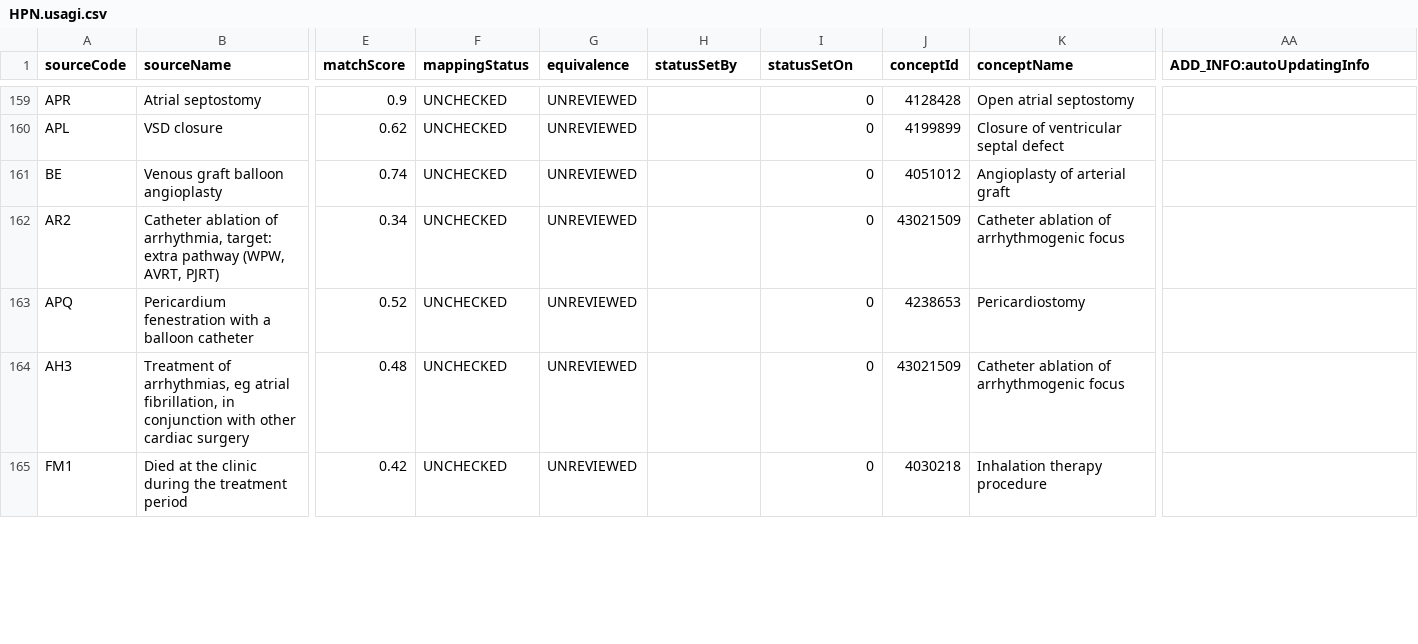
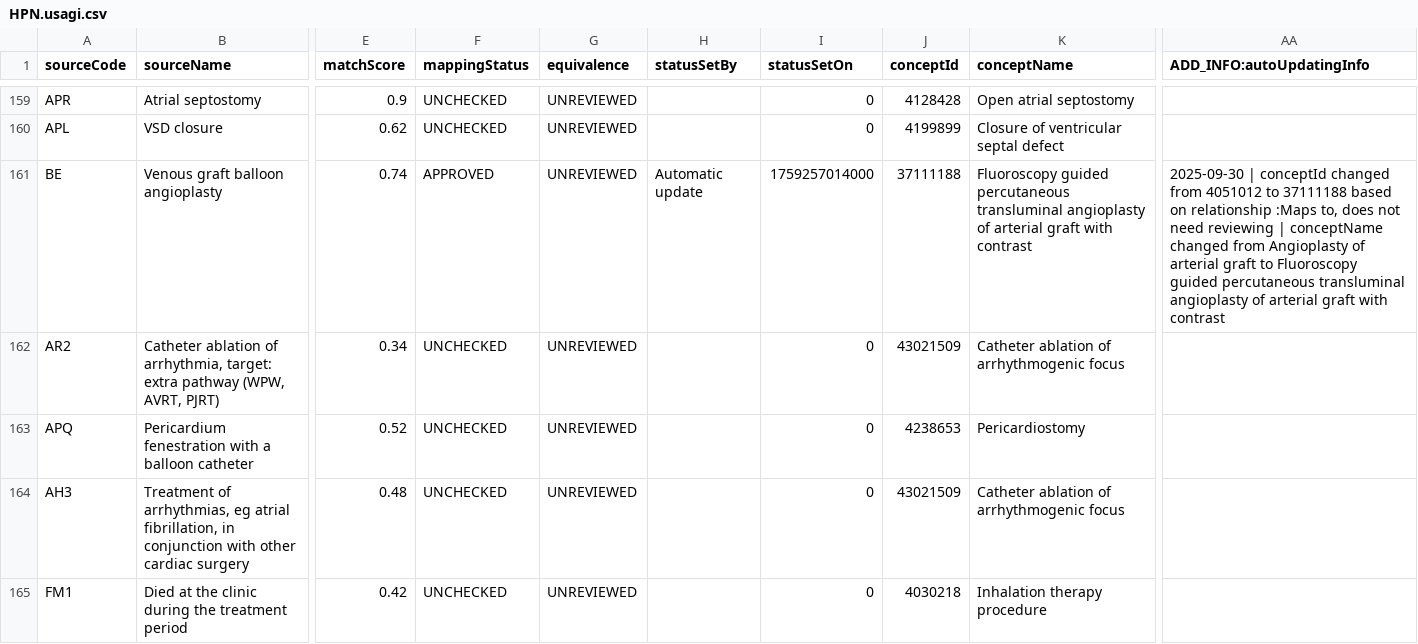
Before and after one commit to FinOMOP/FinOMOP_mappings, a CSV file: VOCABULARIES/HPN/HPN.usagi.csv, drawn as a sheet; only a part is shown, gaps mark what is left out; the diff covers the shown part only; the diff names each change by its address in the sheet, - before the commit and + after, or states it on an @@ line.

```diff
--- a/VOCABULARIES/HPN/HPN.usagi.csv
+++ b/VOCABULARIES/HPN/HPN.usagi.csv
-F161 (mappingStatus): UNCHECKED
+F161 (mappingStatus): APPROVED
-H161 (statusSetBy): (empty)
+H161 (statusSetBy): Automatic update
-I161 (statusSetOn): 0
+I161 (statusSetOn): 1759257014000
-J161 (conceptId): 4051012
+J161 (conceptId): 37111188
-K161 (conceptName): Angioplasty of arterial graft
+K161 (conceptName): Fluoroscopy guided percutaneous transluminal angioplasty of arterial graft with contrast
-AA161 (ADD_INFO:autoUpdatingInfo): (empty)
+AA161 (ADD_INFO:autoUpdatingInfo): 2025-09-30 | conceptId changed from 4051012 to 37111188 based on relationship :Maps to, does not need reviewing | conceptName changed from Angioplasty of arterial graft to Fluoroscopy guided percutaneous transluminal angioplasty of arterial graft with contrast
```
Also changed, not shown: 38 edited cells elsewhere in this file, VOCABULARIES/FHL/FHL.usagi.csv, VOCABULARIES/LABfi/LABfi.usagi.csv, 19 other files.
